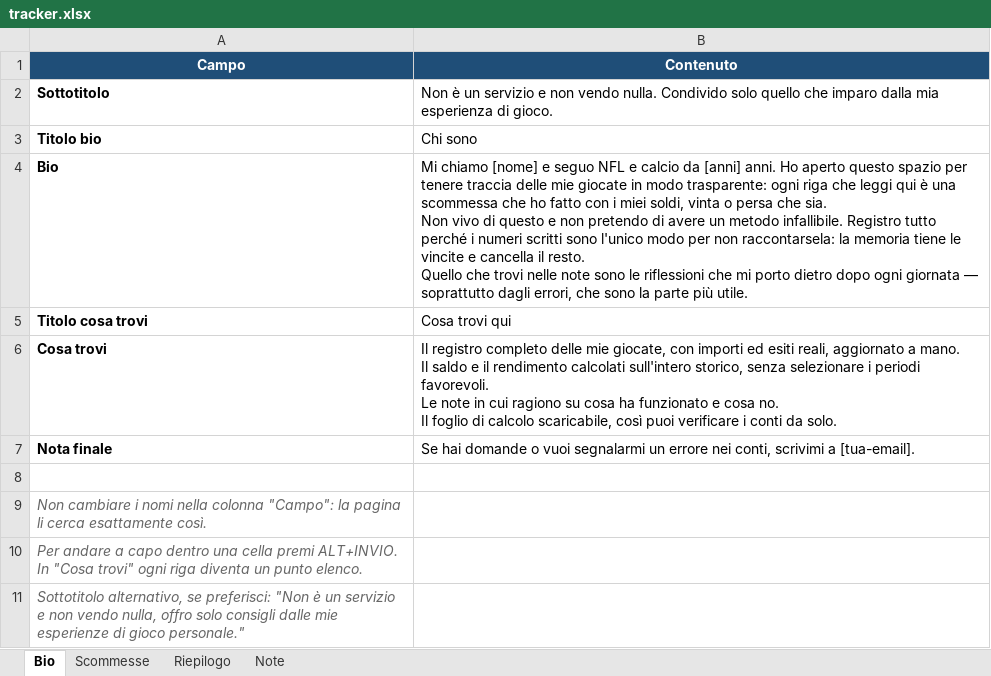
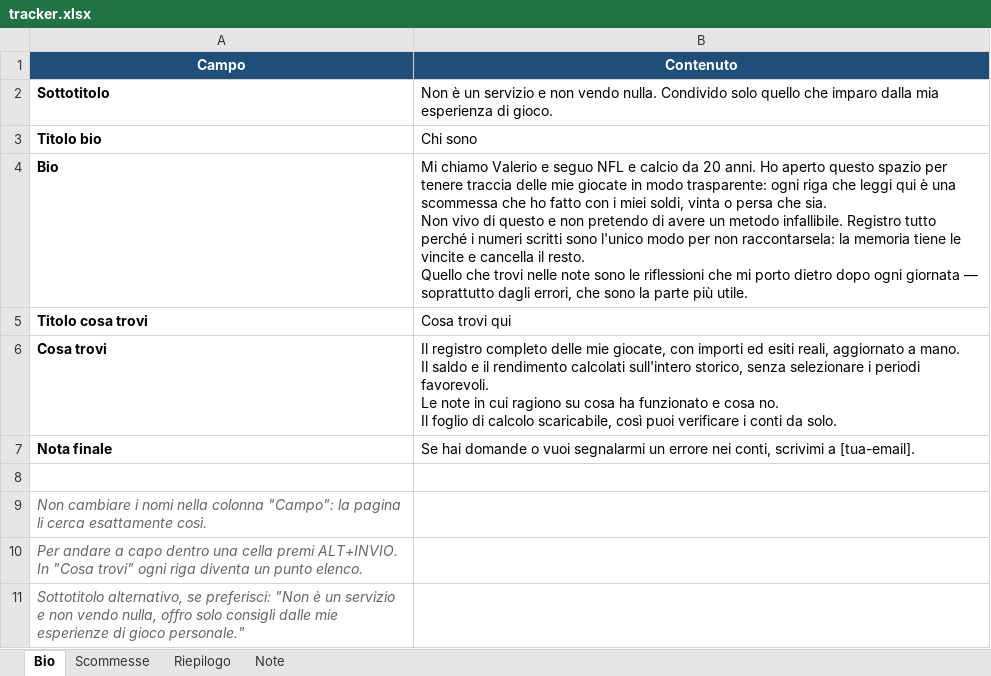
Before and after one commit to doubleuptip/doubleup, an Excel workbook: tracker.xlsx, sheet Bio, drawn as a sheet; values as stored, in another font and other column widths than the file's, no borders; the diff names each change by its address in the sheet, - before the commit and + after, or states it on an @@ line.

```diff
--- a/tracker.xlsx (sheet Bio)
+++ b/tracker.xlsx (sheet Bio)
-B4 (Contenuto): Mi chiamo [nome] e seguo NFL e calcio da [anni] anni. Ho…
+B4 (Contenuto): Mi chiamo Valerio e seguo NFL e calcio da 20 anni. Ho…
```
Also changed, not shown: sheet Scommesse, sheet Riepilogo.
